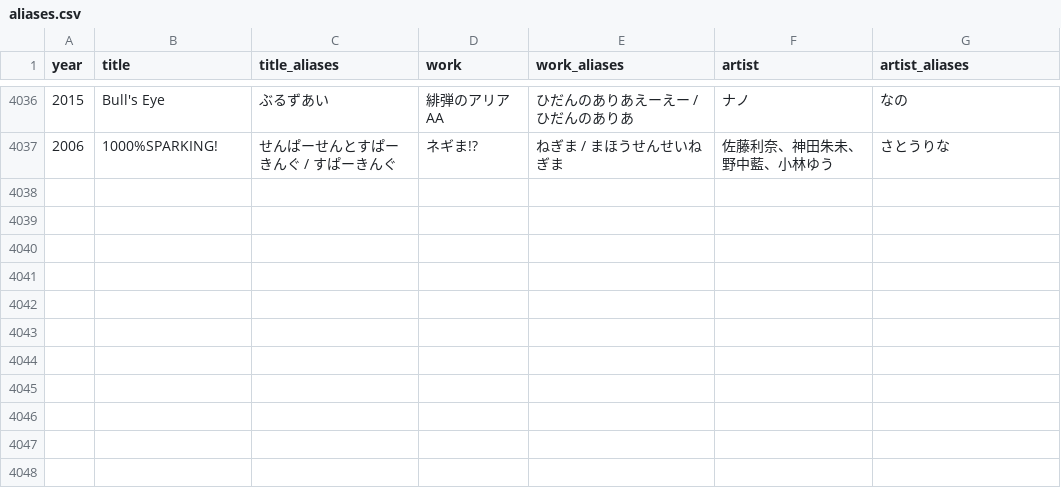
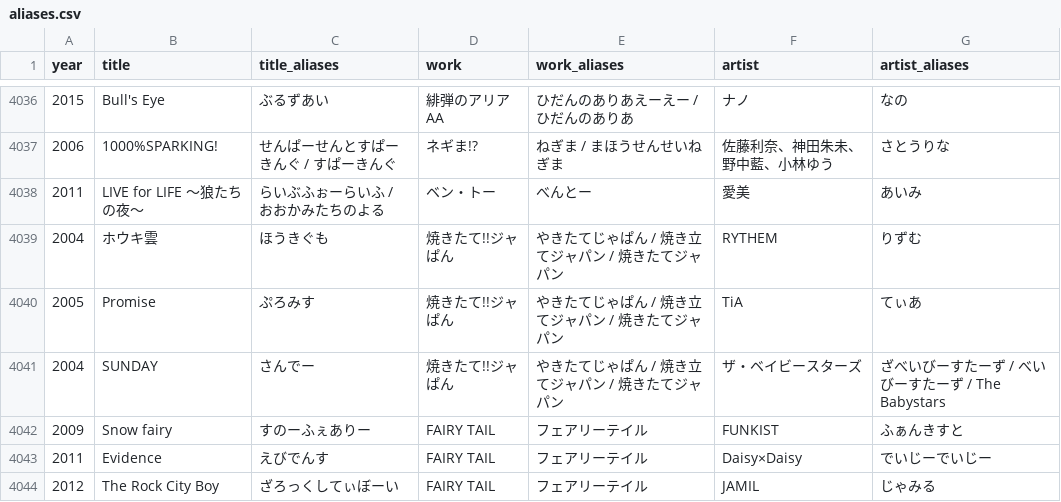
Before and after one commit to millskn-beep/intro-don-jpop, a CSV file: data/aliases.csv, drawn as a sheet; only a part is shown, gaps mark what is left out; the diff covers the shown part only; the diff names each change by its address in the sheet, - before the commit and + after, or states it on an @@ line.

```diff
--- a/data/aliases.csv
+++ b/data/aliases.csv
+row 4038: 2011 | LIVE for LIFE ～狼たちの夜～ | らいぶふぉーらいふ / おおかみたちのよる | ベン・トー | べんとー | 愛美 | あいみ
+row 4039: 2004 | ホウキ雲 | ほうきぐも | 焼きたて!!ジャぱん | やきたてじゃぱん / 焼き立てジャパン / 焼きたてジャパン | RYTHEM | りずむ
+row 4040: 2005 | Promise | ぷろみす | 焼きたて!!ジャぱん | やきたてじゃぱん / 焼き立てジャパン / 焼きたてジャパン | TiA | てぃあ
+row 4041: 2004 | SUNDAY | さんでー | 焼きたて!!ジャぱん | やきたてじゃぱん / 焼き立てジャパン / 焼きたてジャパン | ザ・ベイビースターズ | ざべいびーすたーず / べいびーすたーず / The Babystars
+row 4042: 2009 | Snow fairy | すのーふぇありー | FAIRY TAIL | フェアリーテイル | FUNKIST | ふぁんきすと
+row 4043: 2011 | Evidence | えびでんす | FAIRY TAIL | フェアリーテイル | Daisy×Daisy | でいじーでいじー
+row 4044: 2012 | The Rock City Boy | ざろっくしてぃぼーい | FAIRY TAIL | フェアリーテイル | JAMIL | じゃみる
```
Also changed, not shown: 7 added rows and 3 edited cells elsewhere in this file, 12 other files.
